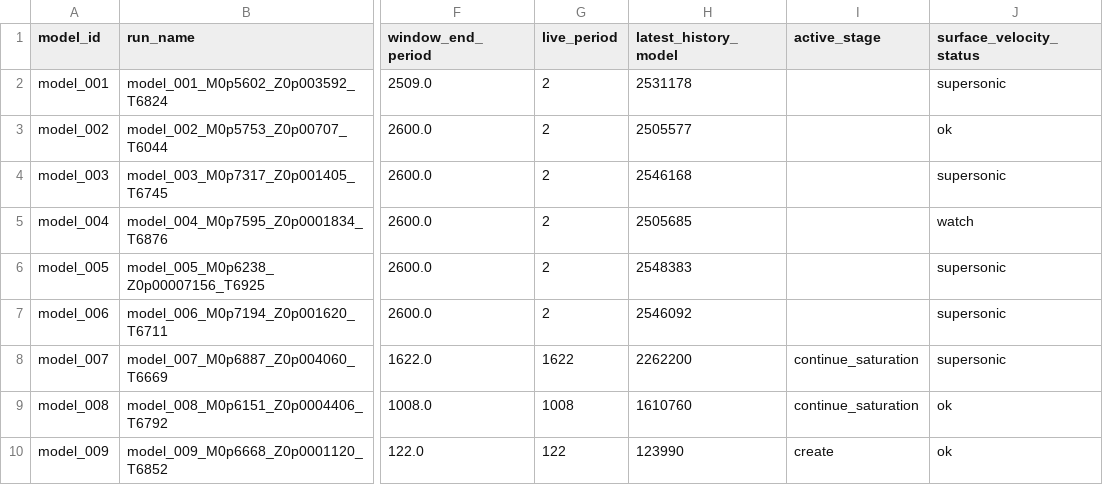
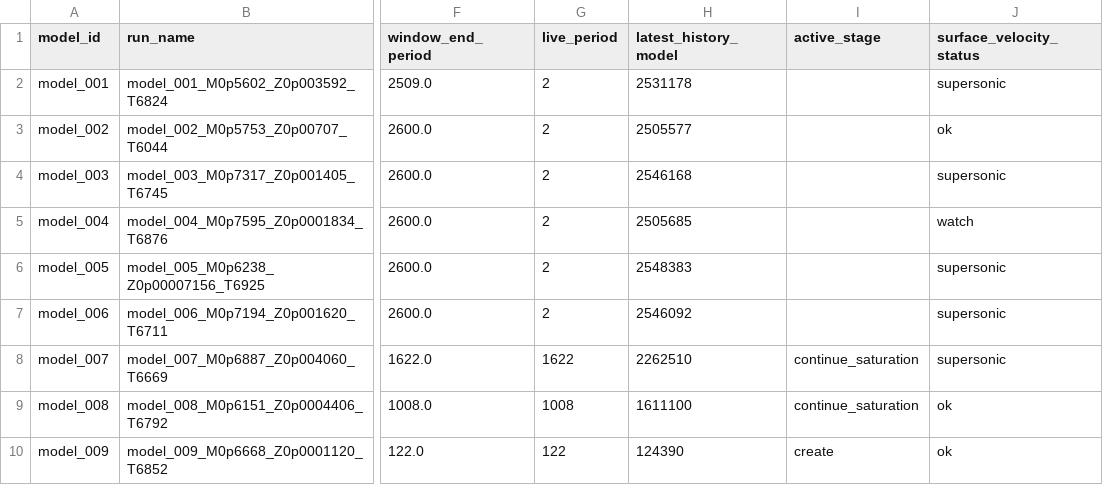
Before and after one commit to earlbellinger/earlbellinger.github.io, a CSV file: apps/kappa/metadata/convergence_forecast_last100.csv, drawn as a sheet; only a part is shown, gaps mark what is left out; the diff names each change by its address in the sheet, - before the commit and + after, or states it on an @@ line.

```diff
--- a/apps/kappa/metadata/convergence_forecast_last100.csv
+++ b/apps/kappa/metadata/convergence_forecast_last100.csv
-H8 (latest_history_model): 2262200
+H8 (latest_history_model): 2262510
-H9 (latest_history_model): 1610760
+H9 (latest_history_model): 1611100
-H10 (latest_history_model): 123990
+H10 (latest_history_model): 124390
```
Also changed, not shown: apps/kappa/metadata/convergence_gate_audit.csv, apps/kappa/metadata/cycle_modulation_summary.csv, 16 other files.
